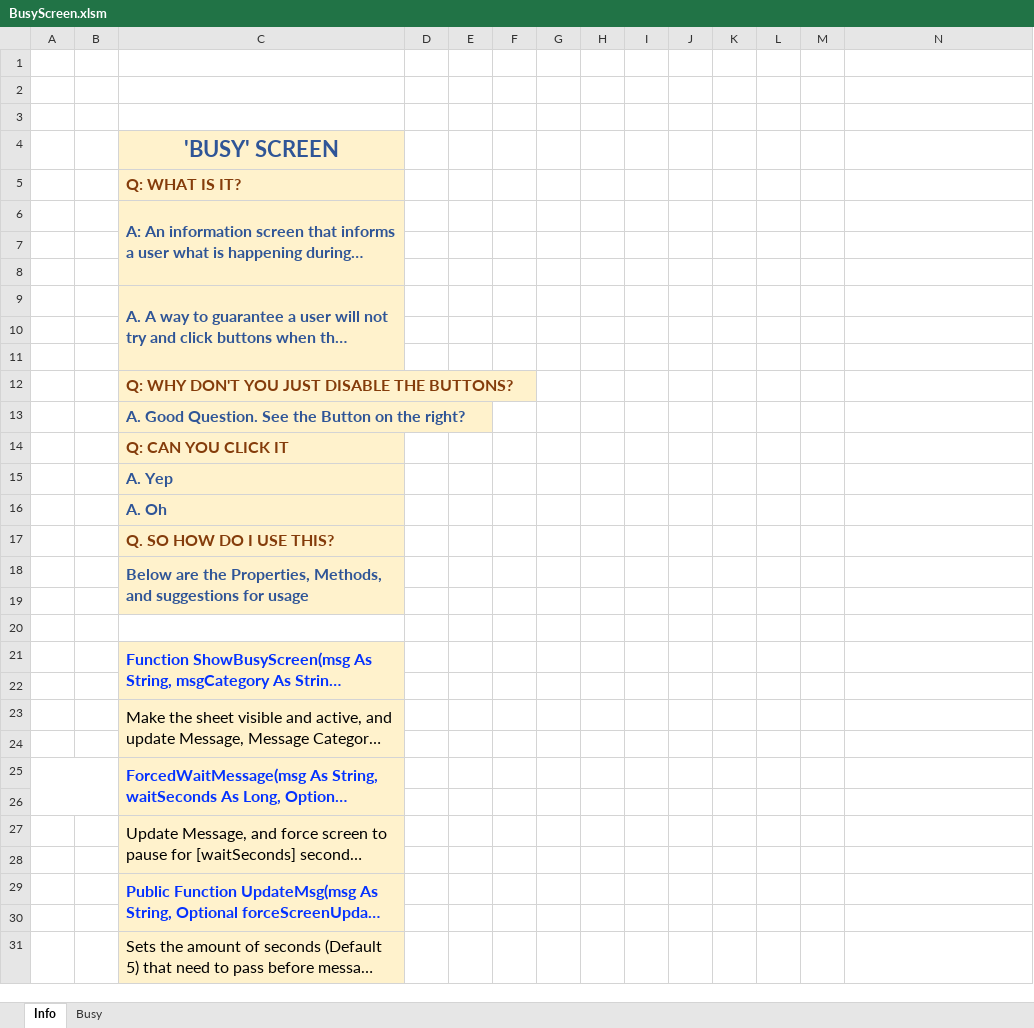
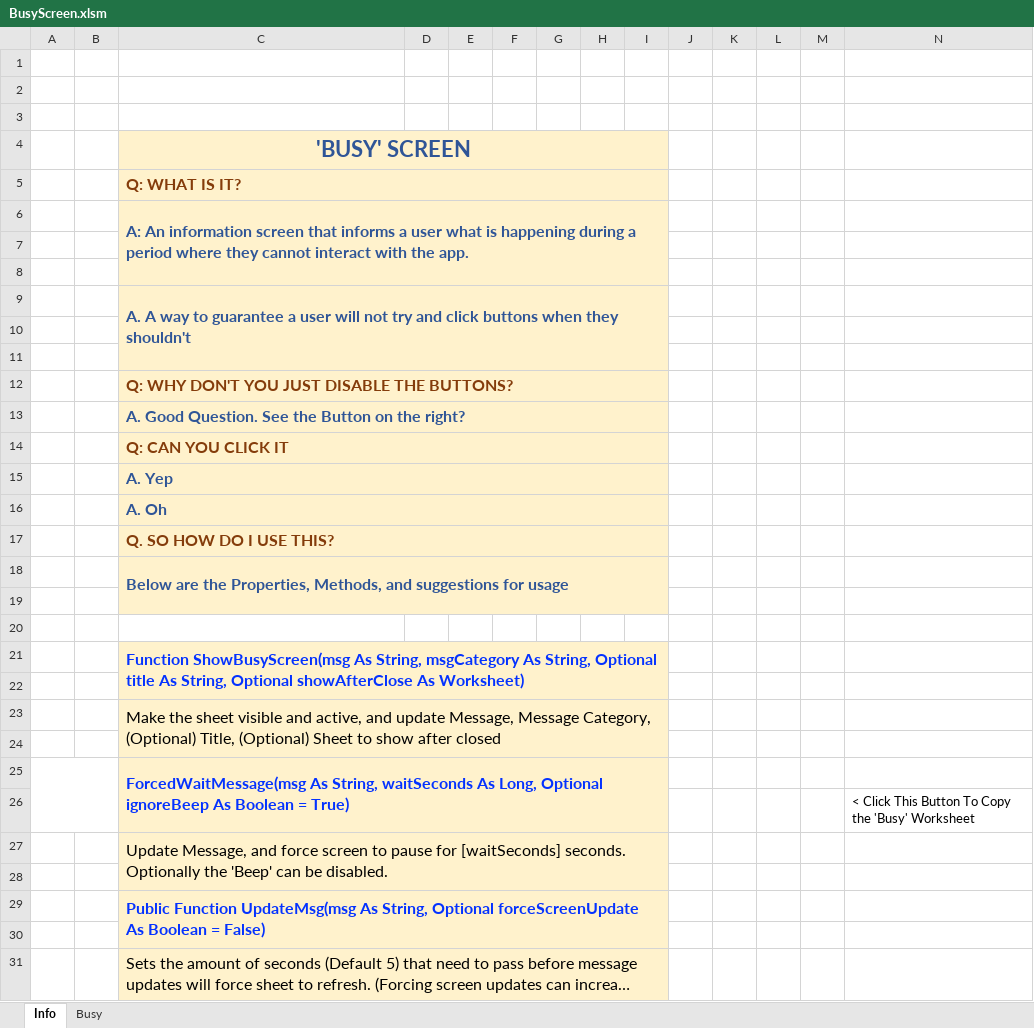
Before and after one commit to lopperman/just-VBA, an Excel workbook: wsBusyScreen/BusyScreen.xlsm, sheet Info, drawn as a sheet; only a part is shown; long unchanged cells end in …; values as stored, in another font and other column widths than the file's, no borders; charts and pictures not drawn; the diff covers the shown part only; the diff names each change by its address in the sheet, - before the commit and + after, or states it on an @@ line.

Commit message:
added 'Copy to Workbook' button

```diff
--- a/wsBusyScreen/BusyScreen.xlsm (sheet Info)
+++ b/wsBusyScreen/BusyScreen.xlsm (sheet Info)
+C4:I4 merged
-D4:I19 fill: none
+D4:I19 fill: #FFF2CC
+C5:I5 merged
-C6:C8 merged
+C6:I8 merged
-C9:C11 merged
+C9:I11 merged
+C12:I12 merged
+C13:I13 merged
+C14:I14 merged
+C15:I15 merged
+C16:I16 merged
+C17:I17 merged
-C18:C19 merged
+C18:I19 merged
-C21:C22 merged
+C21:I22 merged
-D21:I31 fill: none
+D21:I31 fill: #FFF2CC
-C23:C24 merged
+C23:I24 merged
-C25:C26 merged
+C25:I26 merged
-N26: (empty)
+N26: < Click This Button To Copy the 'Busy' Worksheet
-C27:C28 merged
+C27:I28 merged
-C29:C30 merged
+C29:I30 merged
-C31:C33 merged
+C31:I33 merged
```
Also changed, not shown: cell formats and merged cells elsewhere in this sheet, charts or pictures, 1 other file.
